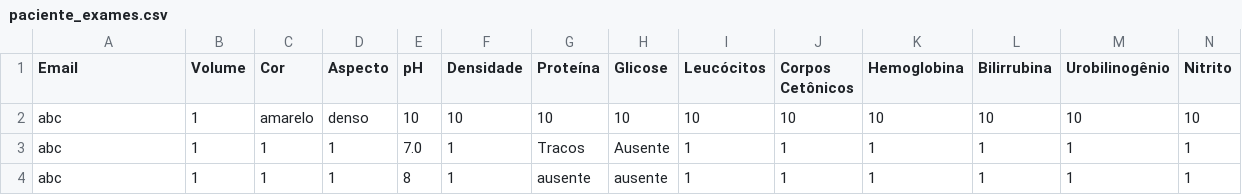
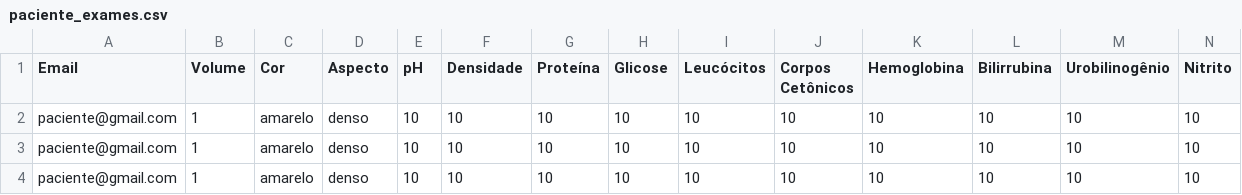
Before and after one commit to FeMarzani/sistema-exames-aed1, a CSV file: app/csv/paciente_exames.csv, drawn as a sheet; only a part is shown; removed rows and columns are numbered as before the commit, all else as after; rows hold the shown columns only; the diff names each change by its address in the sheet, - before the commit and + after, or states it on an @@ line.

Commit message:
:sparkles: feat: finalizando aplicativo. Implementando busca por paciente na sessão de doutor e gerando o respectivo relatório.

```diff
--- a/app/csv/paciente_exames.csv
+++ b/app/csv/paciente_exames.csv
-A2 (Email): abc
+A2 (Email): paciente@gmail.com
-row 3: abc | 1 | 1 | 1 | 7.0 | 1 | Tracos | Ausente | 1 | 1 | 1 | 1 | 1 | 1
-row 4: abc | 1 | 1 | 1 | 8 | 1 | ausente | ausente | 1 | 1 | 1 | 1 | 1 | 1
+row 3: paciente@gmail.com | 1 | amarelo | denso | 10 | 10 | 10 | 10 | 10 | 10 | 10 | 10 | 10 | 10
+row 4: paciente@gmail.com | 1 | amarelo | denso | 10 | 10 | 10 | 10 | 10 | 10 | 10 | 10 | 10 | 10
```
Also changed, not shown: 9 other files.
